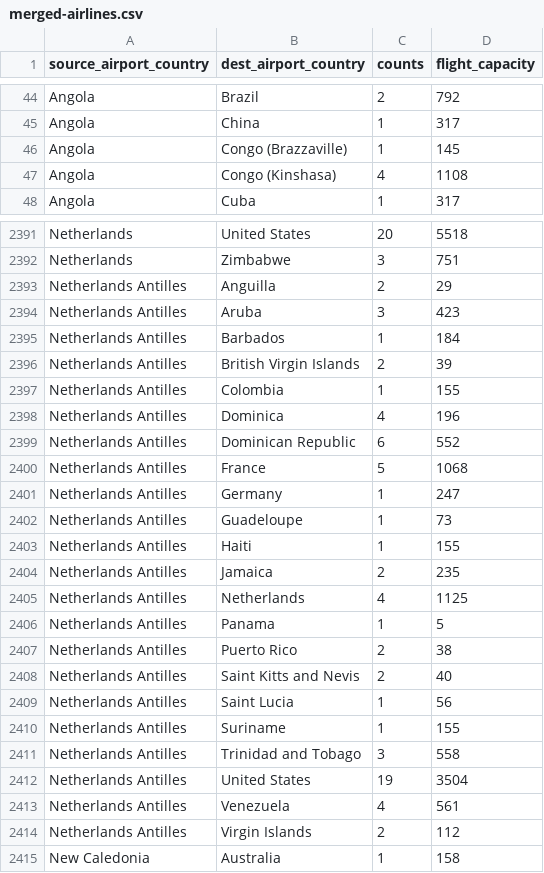
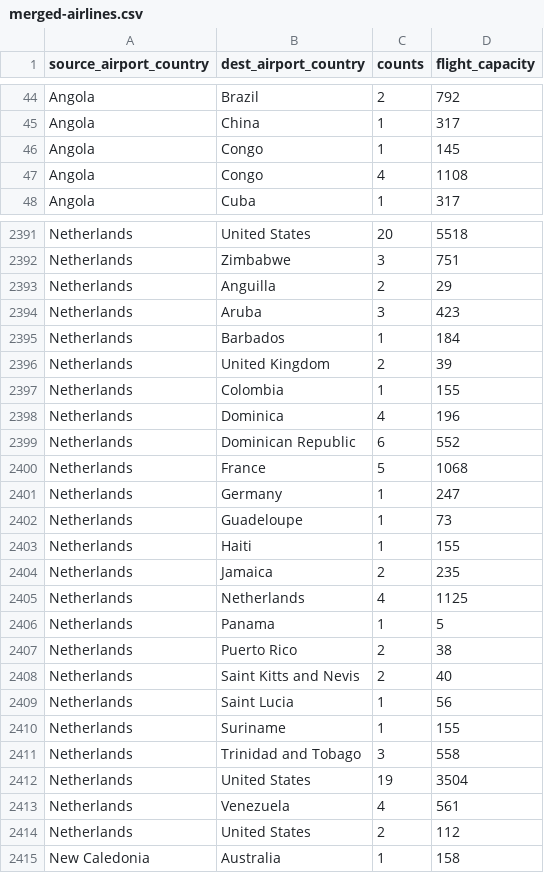
Before and after one commit to prasannspv/Covid-Recovery-Dashboard-DVA, a CSV file: dataset/merged-airlines.csv, drawn as a sheet; only a part is shown, gaps mark what is left out; the diff covers the shown part only.

Commit message:
New Datasets

```diff
--- a/dataset/merged-airlines.csv
+++ b/dataset/merged-airlines.csv
@@ -45,4 +45,4 @@ Angola,Brazil,2,792
 Angola,China,1,317
-Angola,Congo (Brazzaville),1,145
-Angola,Congo (Kinshasa),4,1108
+Angola,Congo,1,145
+Angola,Congo,4,1108
 Angola,Cuba,1,317
@@ -2392,24 +2392,24 @@ Netherlands,United States,20,5518
 Netherlands,Zimbabwe,3,751
-Netherlands Antilles,Anguilla,2,29
-Netherlands Antilles,Aruba,3,423
-Netherlands Antilles,Barbados,1,184
-Netherlands Antilles,British Virgin Islands,2,39
-Netherlands Antilles,Colombia,1,155
-Netherlands Antilles,Dominica,4,196
-Netherlands Antilles,Dominican Republic,6,552
-Netherlands Antilles,France,5,1068
-Netherlands Antilles,Germany,1,247
-Netherlands Antilles,Guadeloupe,1,73
-Netherlands Antilles,Haiti,1,155
-Netherlands Antilles,Jamaica,2,235
-Netherlands Antilles,Netherlands,4,1125
-Netherlands Antilles,Panama,1,5
-Netherlands Antilles,Puerto Rico,2,38
-Netherlands Antilles,Saint Kitts and Nevis,2,40
-Netherlands Antilles,Saint Lucia,1,56
-Netherlands Antilles,Suriname,1,155
-Netherlands Antilles,Trinidad and Tobago,3,558
-Netherlands Antilles,United States,19,3504
-Netherlands Antilles,Venezuela,4,561
-Netherlands Antilles,Virgin Islands,2,112
+Netherlands,Anguilla,2,29
+Netherlands,Aruba,3,423
+Netherlands,Barbados,1,184
+Netherlands,United Kingdom,2,39
+Netherlands,Colombia,1,155
+Netherlands,Dominica,4,196
+Netherlands,Dominican Republic,6,552
+Netherlands,France,5,1068
+Netherlands,Germany,1,247
+Netherlands,Guadeloupe,1,73
+Netherlands,Haiti,1,155
+Netherlands,Jamaica,2,235
+Netherlands,Netherlands,4,1125
+Netherlands,Panama,1,5
+Netherlands,Puerto Rico,2,38
+Netherlands,Saint Kitts and Nevis,2,40
+Netherlands,Saint Lucia,1,56
+Netherlands,Suriname,1,155
+Netherlands,Trinidad and Tobago,3,558
+Netherlands,United States,19,3504
+Netherlands,Venezuela,4,561
+Netherlands,United States,2,112
 New Caledonia,Australia,1,158
```
Also changed, not shown: 138 edited cells elsewhere in this file, 5 other files.
